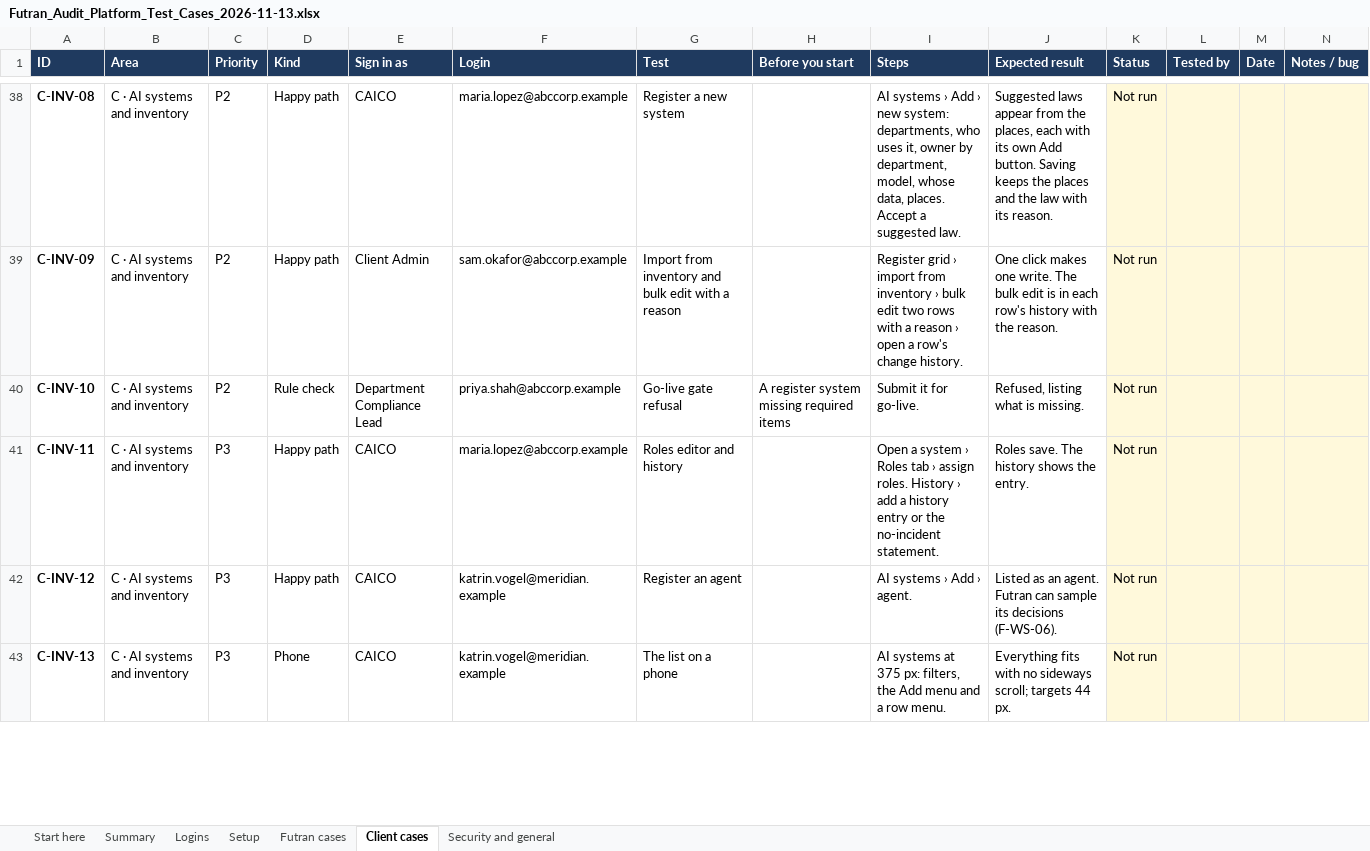
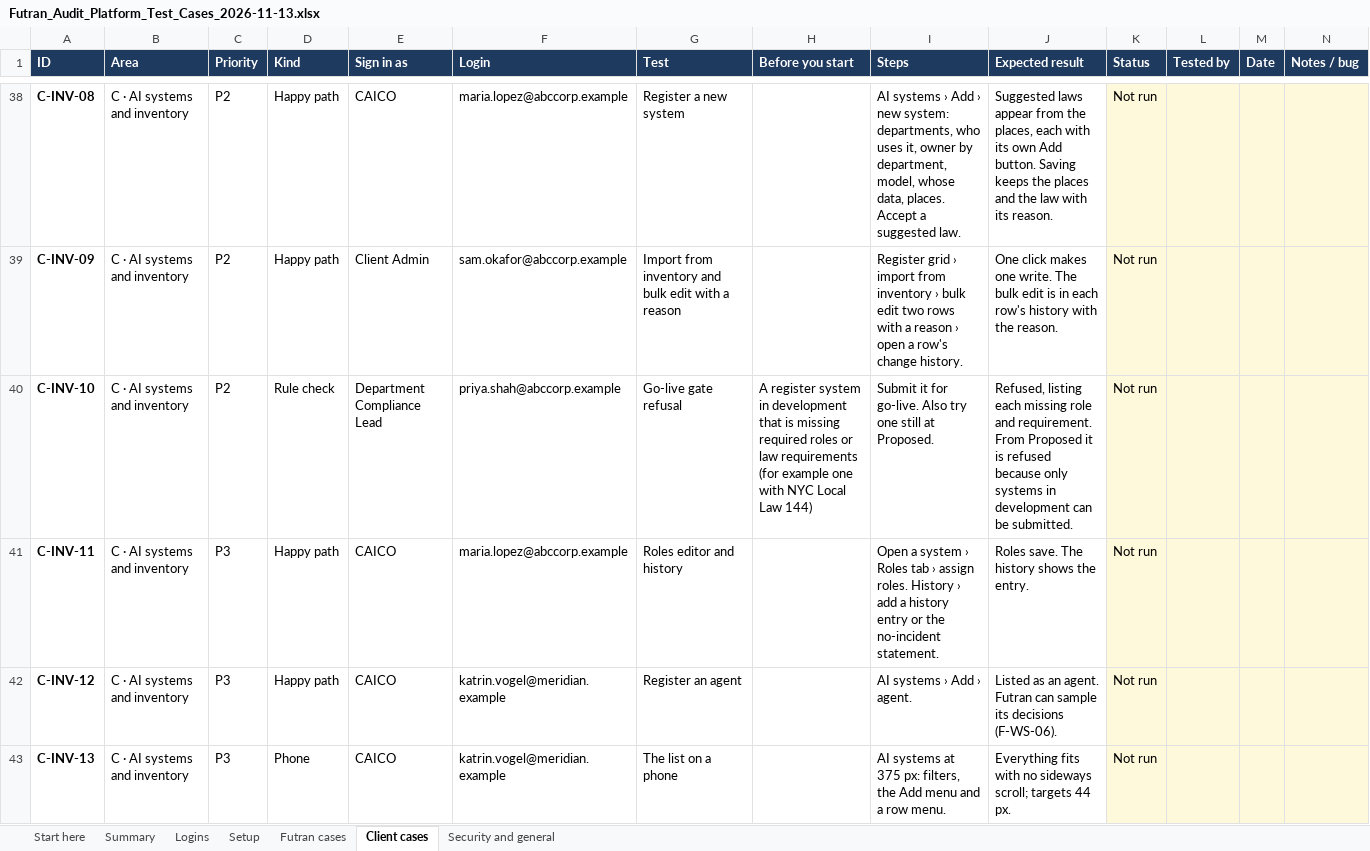
Before and after one commit to soursourthesour/futran-audit-platform, an Excel workbook: docs/testing/Futran_Audit_Platform_Test_Cases_2026-11-13.xlsx, sheet Client cases, drawn as a sheet; only a part is shown, gaps mark what is left out; values as stored, in another font and other column widths than the file's, no borders; conditional formats not drawn; the diff covers the shown part only; the diff names each change by its address in the sheet, - before the commit and + after, or states it on an @@ line.

```diff
--- a/docs/testing/Futran_Audit_Platform_Test_Cases_2026-11-13.xlsx (sheet Client cases)
+++ b/docs/testing/Futran_Audit_Platform_Test_Cases_2026-11-13.xlsx (sheet Client cases)
-H40 (Before you start): …register system missing required items
+H40 (Before you start): …register system in development that is missing required roles or law requirements (for example one with NYC Local Law 144)
-I40 (Steps): Submit it for go-live.
+I40 (Steps): Submit it for go-live. Also try one still at Proposed.
-J40 (Expected result): Refused, listing what is missing.
+J40 (Expected result): Refused, listing each missing role and requirement. From Proposed it is refused because only systems in development can be submitted.
```
Also changed, not shown: 11 edited cells elsewhere in this sheet, sheet Futran cases, sheet Security and general, 3 other files.
